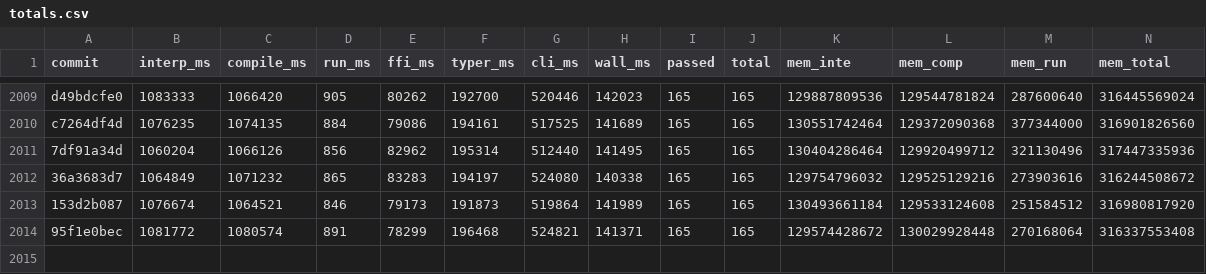
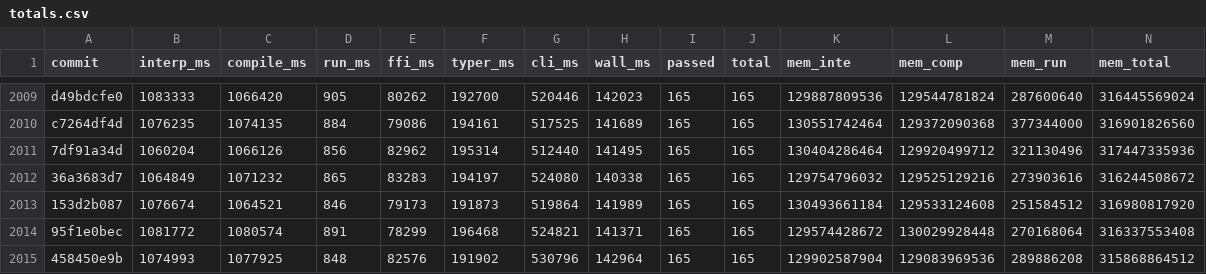
Before and after one commit to jtimon/til, a CSV file: doc/totals.csv, drawn as a sheet; only a part is shown, gaps mark what is left out; rows hold the shown columns only; the diff names each change by its address in the sheet, - before the commit and + after, or states it on an @@ line.

```diff
--- a/doc/totals.csv
+++ b/doc/totals.csv
+row 2015: 458450e9b | 1074993 | 1077925 | 848 | 82576 | 191902 | 530796 | 142964 | 165 | 165 | 129902587904 | 129083969536 | 289886208 | 315868864512
```
Also changed, not shown: 5 other files.
